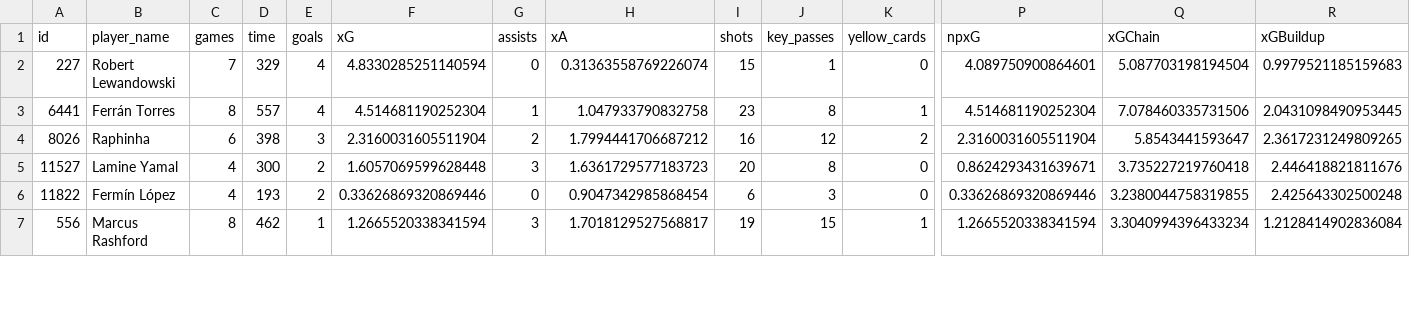
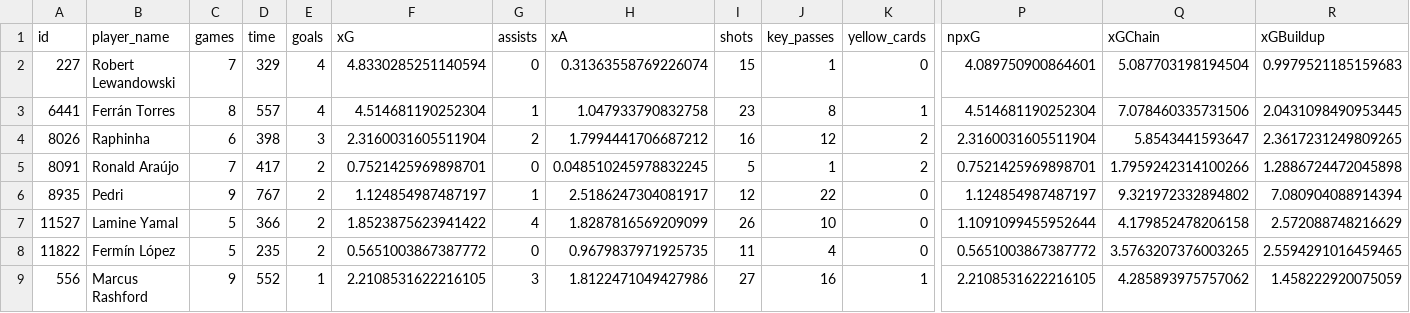
Before and after one commit to abdeslam272/visca-data-barca, a CSV file: dbt/barca_project/seeds/players_2025.csv, drawn as a sheet; only a part is shown, gaps mark what is left out; addresses are those after the commit; rows hold the shown columns only; the diff covers the shown part only; the diff names each change by its address in the sheet, - before the commit and + after, or states it on an @@ line.

Commit message:
deplacer les fichiers + dbt seed

```diff
--- a/dbt/barca_project/seeds/players_2025.csv
+++ b/dbt/barca_project/seeds/players_2025.csv
+row 5: 8091 | Ronald Araújo | 7 | 417 | 2 | 0.7521425969898701 | 0 | 0.048510245978832245 | 5 | 1 | 2 | 0.7521425969898701 | 1.7959242314100266 | 1.2886724472045898
+row 6: 8935 | Pedri | 9 | 767 | 2 | 1.124854987487197 | 1 | 2.5186247304081917 | 12 | 22 | 0 | 1.124854987487197 | 9.321972332894802 | 7.080904088914394
-C7:C8 (games): 4
+C7:C8 (games): 5
-D7 (time): 300
+D7 (time): 366
-F7 (xG): 1.6057069599628448
+F7 (xG): 1.8523875623941422
-G7 (assists): 3
+G7 (assists): 4
-H7 (xA): 1.6361729577183723
+H7 (xA): 1.8287816569209099
-I7 (shots): 20
+I7 (shots): 26
-J7 (key_passes): 8
+J7 (key_passes): 10
-P7 (npxG): 0.8624293431639671
+P7 (npxG): 1.1091099455952644
-Q7 (xGChain): 3.735227219760418
+Q7 (xGChain): 4.179852478206158
-R7 (xGBuildup): 2.446418821811676
+R7 (xGBuildup): 2.572088748216629
-D8 (time): 193
+D8 (time): 235
-F8 (xG): 0.33626869320869446
+F8 (xG): 0.5651003867387772
-H8 (xA): 0.9047342985868454
+H8 (xA): 0.9679837971925735
-I8 (shots): 6
+I8 (shots): 11
-J8 (key_passes): 3
+J8 (key_passes): 4
-P8 (npxG): 0.33626869320869446
+P8 (npxG): 0.5651003867387772
-Q8 (xGChain): 3.2380044758319855
+Q8 (xGChain): 3.5763207376003265
-R8 (xGBuildup): 2.425643302500248
+R8 (xGBuildup): 2.5594291016459465
-C9 (games): 8
+C9 (games): 9
-D9 (time): 462
+D9 (time): 552
-F9 (xG): 1.2665520338341594
+F9 (xG): 2.2108531622216105
-H9 (xA): 1.7018129527568817
+H9 (xA): 1.8122471049427986
-I9 (shots): 19
+I9 (shots): 27
-J9 (key_passes): 15
+J9 (key_passes): 16
-P9 (npxG): 1.2665520338341594
+P9 (npxG): 2.2108531622216105
-Q9 (xGChain): 3.3040994396433234
+Q9 (xGChain): 4.285893975757062
-R9 (xGBuildup): 1.2128414902836084
+R9 (xGBuildup): 1.458222920075059
```
Also changed, not shown: 1 added row, 2 removed rows and 63 edited cells elsewhere in this file, 5 other files.
